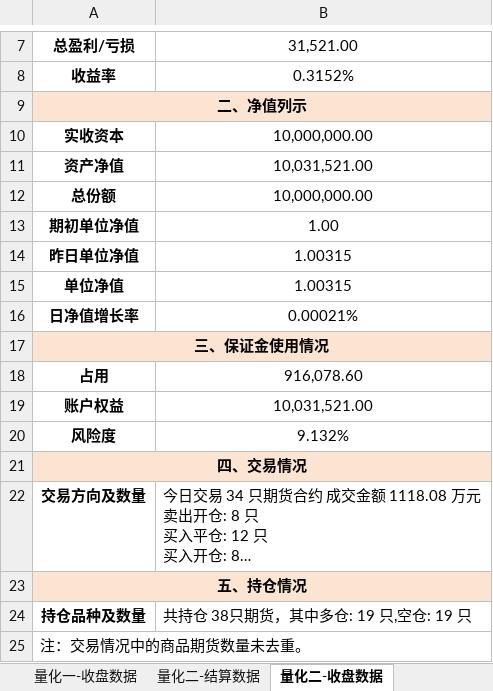
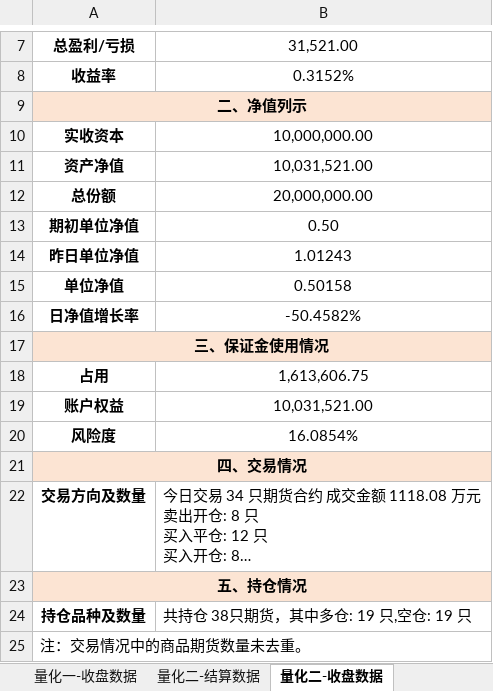
Before and after one commit to lishengze/python-study, an Excel workbook: template/5.29/量化业务日报-2025-05-29.xlsx, sheet 量化二-收盘数据, drawn as a sheet; only a part is shown, gaps mark what is left out; long unchanged cells end in …; values as stored, in another font and other column widths than the file's, no borders; charts and pictures not drawn; the diff names each change by its address in the sheet, - before the commit and + after, or states it on an @@ line.

```diff
--- a/template/5.29/量化业务日报-2025-05-29.xlsx (sheet 量化二-收盘数据)
+++ b/template/5.29/量化业务日报-2025-05-29.xlsx (sheet 量化二-收盘数据)
-B12: 10,000,000.00
+B12: 20,000,000.00
-B13: 1.00
+B13: 0.50
-B14: 1.00315
+B14: 1.01243
-B15: 1.00315
+B15: 0.50158
-B16: 0.00021%
+B16: -50.4582%
-B18: 916,078.60
+B18: 1,613,606.75
-B20: 9.132%
+B20: 16.0854%
```
Also changed, not shown: sheet 量化三-收盘数据, sheet 量化三-结算数据, sheet 量化一-收盘数据, sheet 量化二-结算数据, sheet 量化一-结算数据, charts or pictures, template/5.29/净值.xlsx, 14 other files.
